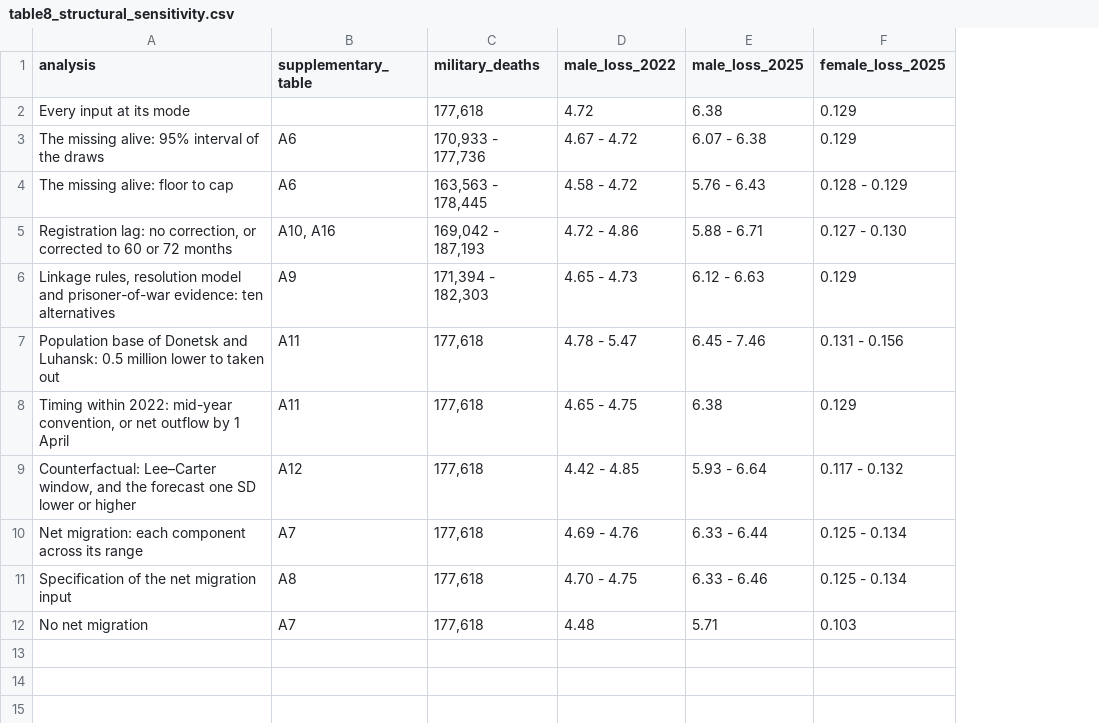
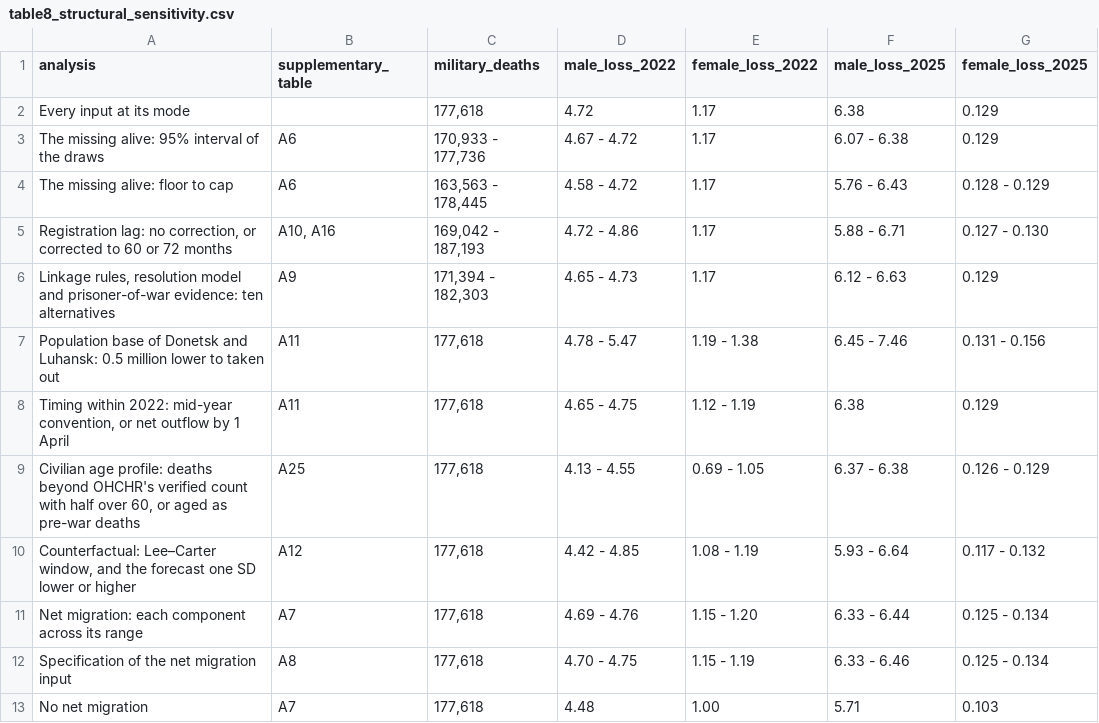
Before and after one commit to kikeacosta/ukraine_conflict, a CSV file: tables/table8_structural_sensitivity.csv, drawn as a sheet; the diff names each change by its address in the sheet, - before the commit and + after, or states it on an @@ line.

```diff
--- a/tables/table8_structural_sensitivity.csv
+++ b/tables/table8_structural_sensitivity.csv
+column E (female_loss_2022), rows 2-8: 1.17 | 1.17 | 1.17 | 1.17 | 1.17 | 1.19 - 1.38 | 1.12 - 1.19; rows 10-13: 1.08 - 1.19 | 1.15 - 1.20 | 1.15 - 1.19 | 1.00
+row 9: Civilian age profile: deaths beyond OHCHR's verified count with half over 60, or aged as pre-war deaths | A25 | 177,618 | 4.13 - 4.55 | 0.69 - 1.05 | 6.37 - 6.38 | 0.126 - 0.129
```
Also changed, not shown: data_input/official_figures.csv, 7 other files.
